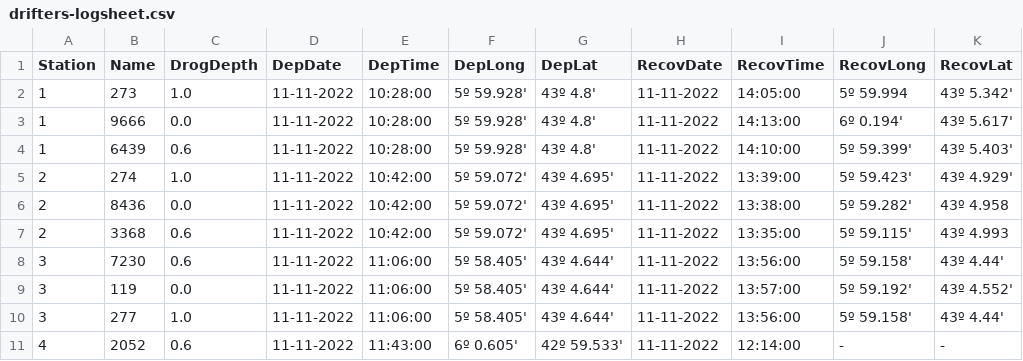
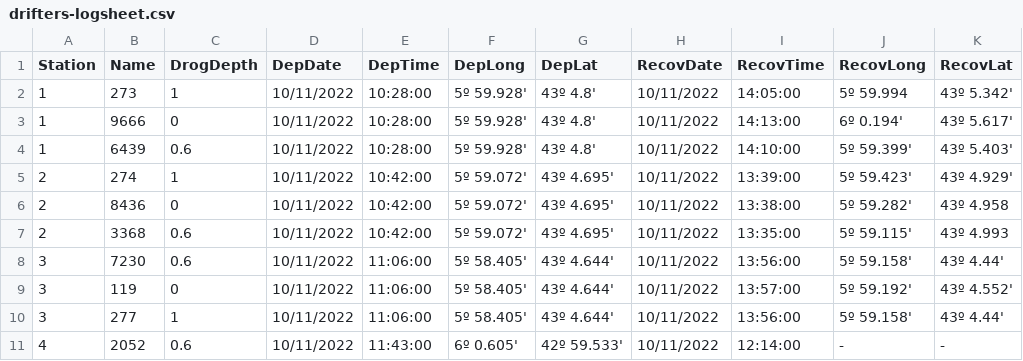
Before and after one commit to olanrewajufarooq/OceanographyAnalysis, a CSV file: Python/Data/2022/Day1/drifters-logsheet.csv, drawn as a sheet.

```diff
--- a/Python/Data/2022/Day1/drifters-logsheet.csv
+++ b/Python/Data/2022/Day1/drifters-logsheet.csv
@@ -1,11 +1,11 @@
 Station,Name,DrogDepth,DepDate,DepTime,DepLong,DepLat,RecovDate,RecovTime,RecovLong,RecovLat
-1,273,1.0,11-11-2022,10:28:00,5º 59.928' ,43º 4.8',11-11-2022,14:05:00,5º 59.994,43º 5.342'
-1,9666,0.0,11-11-2022,10:28:00,5º 59.928' ,43º 4.8',11-11-2022,14:13:00,6º 0.194',43º 5.617'
-1,6439,0.6,11-11-2022,10:28:00,5º 59.928' ,43º 4.8',11-11-2022,14:10:00,5º 59.399',43º 5.403'
-2,274,1.0,11-11-2022,10:42:00,5º 59.072',43º 4.695',11-11-2022,13:39:00,5º 59.423',43º 4.929'
-2,8436,0.0,11-11-2022,10:42:00,5º 59.072',43º 4.695',11-11-2022,13:38:00,5º 59.282',43º 4.958
-2,3368,0.6,11-11-2022,10:42:00,5º 59.072',43º 4.695',11-11-2022,13:35:00,5º 59.115',43º 4.993
-3,7230,0.6,11-11-2022,11:06:00,5º 58.405',43º 4.644',11-11-2022,13:56:00,5º 59.158',43º 4.44'
-3,119,0.0,11-11-2022,11:06:00,5º 58.405',43º 4.644',11-11-2022,13:57:00,5º 59.192',43º 4.552'
-3,277,1.0,11-11-2022,11:06:00,5º 58.405',43º 4.644',11-11-2022,13:56:00,5º 59.158',43º 4.44'
-4,2052,0.6,11-11-2022,11:43:00,6º 0.605',42º 59.533',11-11-2022,12:14:00,-,-
+1,273,1,10/11/2022,10:28:00,5º 59.928' ,43º 4.8',10/11/2022,14:05:00,5º 59.994,43º 5.342'
+1,9666,0,10/11/2022,10:28:00,5º 59.928' ,43º 4.8',10/11/2022,14:13:00,6º 0.194',43º 5.617'
+1,6439,0.6,10/11/2022,10:28:00,5º 59.928' ,43º 4.8',10/11/2022,14:10:00,5º 59.399',43º 5.403'
+2,274,1,10/11/2022,10:42:00,5º 59.072',43º 4.695',10/11/2022,13:39:00,5º 59.423',43º 4.929'
+2,8436,0,10/11/2022,10:42:00,5º 59.072',43º 4.695',10/11/2022,13:38:00,5º 59.282',43º 4.958
+2,3368,0.6,10/11/2022,10:42:00,5º 59.072',43º 4.695',10/11/2022,13:35:00,5º 59.115',43º 4.993
+3,7230,0.6,10/11/2022,11:06:00,5º 58.405',43º 4.644',10/11/2022,13:56:00,5º 59.158',43º 4.44'
+3,119,0,10/11/2022,11:06:00,5º 58.405',43º 4.644',10/11/2022,13:57:00,5º 59.192',43º 4.552'
+3,277,1,10/11/2022,11:06:00,5º 58.405',43º 4.644',10/11/2022,13:56:00,5º 59.158',43º 4.44'
+4,2052,0.6,10/11/2022,11:43:00,6º 0.605',42º 59.533',10/11/2022,12:14:00,-,-
```
Also changed, not shown: Python/Data/2022/Day2/drifters-logsheet.csv, Python/Data/2022/Day3/drifters-logsheet.csv.
